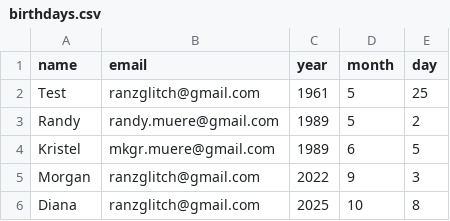
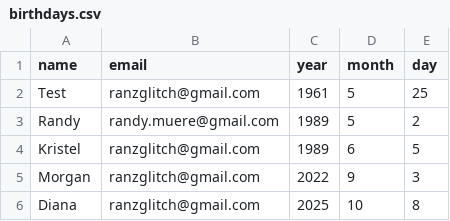
Before and after one commit to ranzboy/scheduled-tasks, a CSV file: birthdays.csv, drawn as a sheet.

Commit message:
Update birthdays.csv

```diff
--- a/birthdays.csv
+++ b/birthdays.csv
@@ -3,3 +3,3 @@ Test,ranzglitch@gmail.com,1961,5,25
 Randy,randy.muere@gmail.com,1989,5,2
-Kristel,mkgr.muere@gmail.com,1989,6,5
+Kristel,ranzglitch@gmail.com,1989,6,5
 Morgan,ranzglitch@gmail.com,2022,9,3
```
